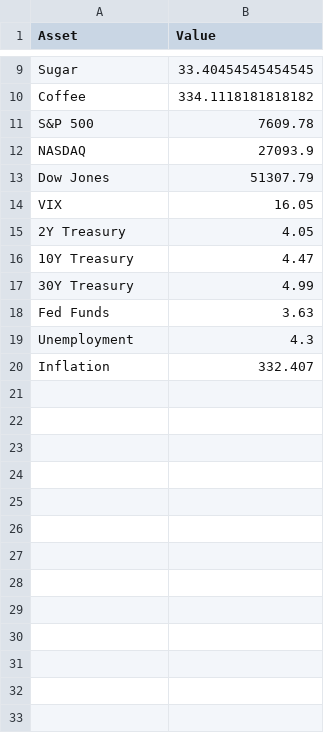
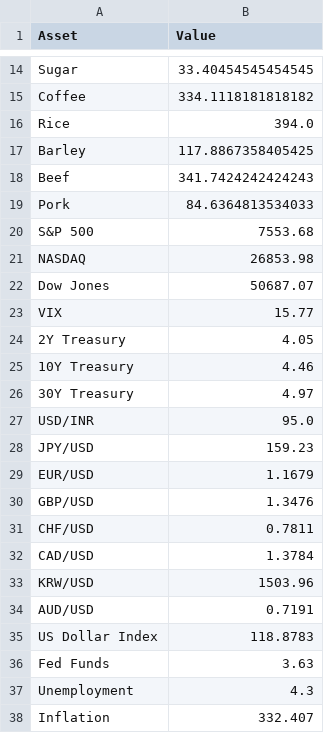
Before and after one commit to Rajatpatyal/Fred_Commodity_Yield, a CSV file: output/macro_snapshot.csv, drawn as a sheet; only a part is shown, gaps mark what is left out; the diff covers the shown part only.

```diff
--- a/output/macro_snapshot.csv
+++ b/output/macro_snapshot.csv
@@ -10,9 +15,22 @@ Sugar,33.40454545454545
 Coffee,334.1118181818182
-S&P 500,7609.78
-NASDAQ,27093.9
-Dow Jones,51307.79
-VIX,16.05
+Rice,394.0
+Barley,117.8867358405425
+Beef,341.7424242424243
+Pork,84.6364813534033
+S&P 500,7553.68
+NASDAQ,26853.98
+Dow Jones,50687.07
+VIX,15.77
 2Y Treasury,4.05
-10Y Treasury,4.47
-30Y Treasury,4.99
+10Y Treasury,4.46
+30Y Treasury,4.97
+USD/INR,95.0
+JPY/USD,159.23
+EUR/USD,1.1679
+GBP/USD,1.3476
+CHF/USD,0.7811
+CAD/USD,1.3784
+KRW/USD,1503.96
+AUD/USD,0.7191
+US Dollar Index,118.8783
 Fed Funds,3.63
```
Also changed, not shown: 5 added rows and 2 edited cells elsewhere in this file, macro_opportunities.csv, macro_snapshot.csv, 31 other files.
